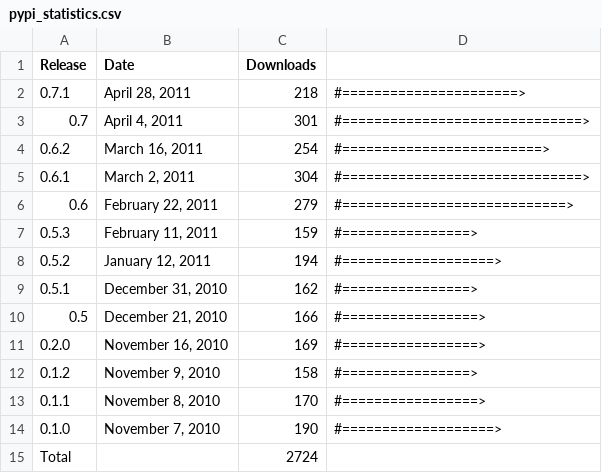
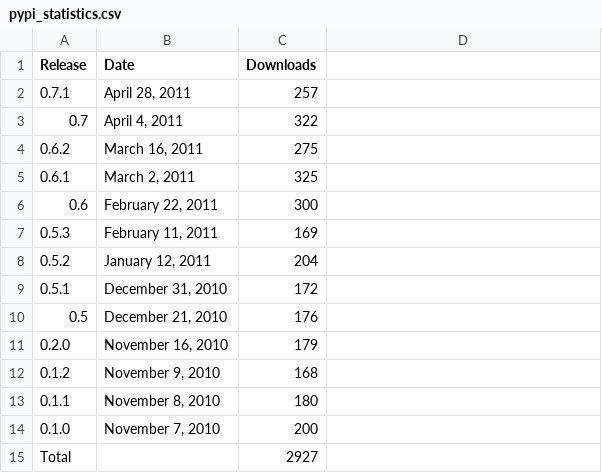
Before and after one commit to prody/ProDy, a CSV file: doc/_static/pypi_statistics.csv, drawn as a sheet; the diff names each change by its address in the sheet, - before the commit and + after, or states it on an @@ line.

```diff
--- a/doc/_static/pypi_statistics.csv
+++ b/doc/_static/pypi_statistics.csv
-C2 (Downloads): 218
+C2 (Downloads): 257
-D2: #======================>
+D2: (empty)
-C3 (Downloads): 301
+C3 (Downloads): 322
-D3: #==============================>
+D3: (empty)
-C4 (Downloads): 254
+C4 (Downloads): 275
-D4: #=========================>
+D4: (empty)
-C5 (Downloads): 304
+C5 (Downloads): 325
-D5: #==============================>
+D5: (empty)
-C6 (Downloads): 279
+C6 (Downloads): 300
-D6: #============================>
+D6: (empty)
-C7 (Downloads): 159
+C7 (Downloads): 169
-D7: #================>
+D7: (empty)
-C8 (Downloads): 194
+C8 (Downloads): 204
-D8: #===================>
+D8: (empty)
-C9 (Downloads): 162
+C9 (Downloads): 172
-D9: #================>
+D9: (empty)
-C10 (Downloads): 166
+C10 (Downloads): 176
-D10:D11: #=================>
+D10:D11: (empty)
-C11 (Downloads): 169
+C11 (Downloads): 179
-C12 (Downloads): 158
+C12 (Downloads): 168
-D12: #================>
+D12: (empty)
-C13 (Downloads): 170
+C13 (Downloads): 180
-D13: #=================>
+D13: (empty)
-C14 (Downloads): 190
+C14 (Downloads): 200
-D14: #===================>
+D14: (empty)
-C15 (Downloads): 2724
+C15 (Downloads): 2927
```
Also changed, not shown: doc/_static/pypi_downloads.csv, 7 other files.
